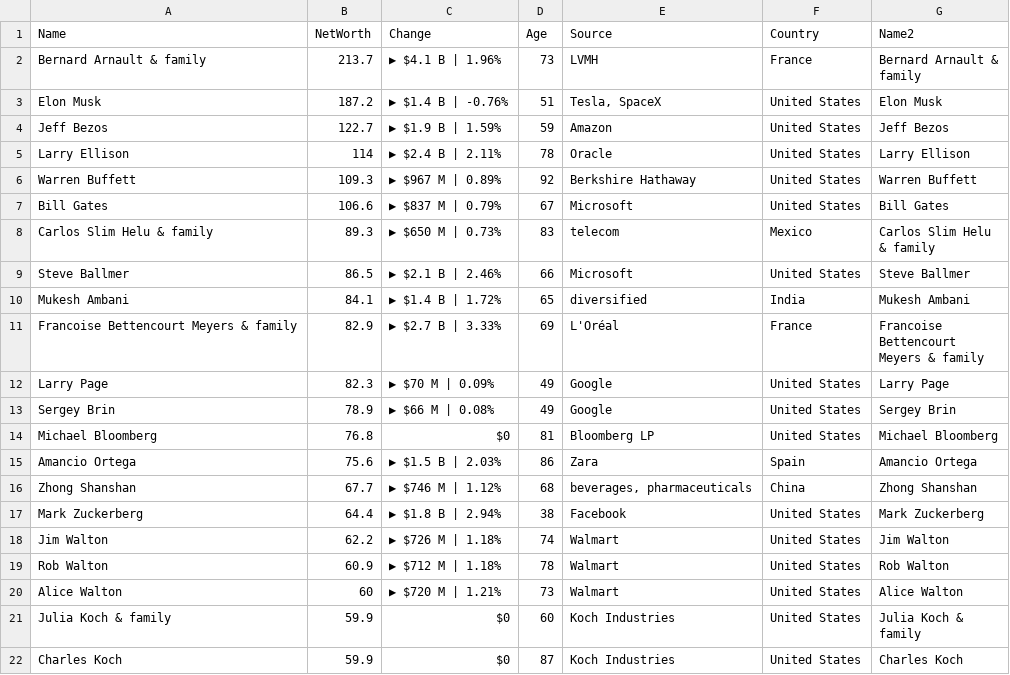
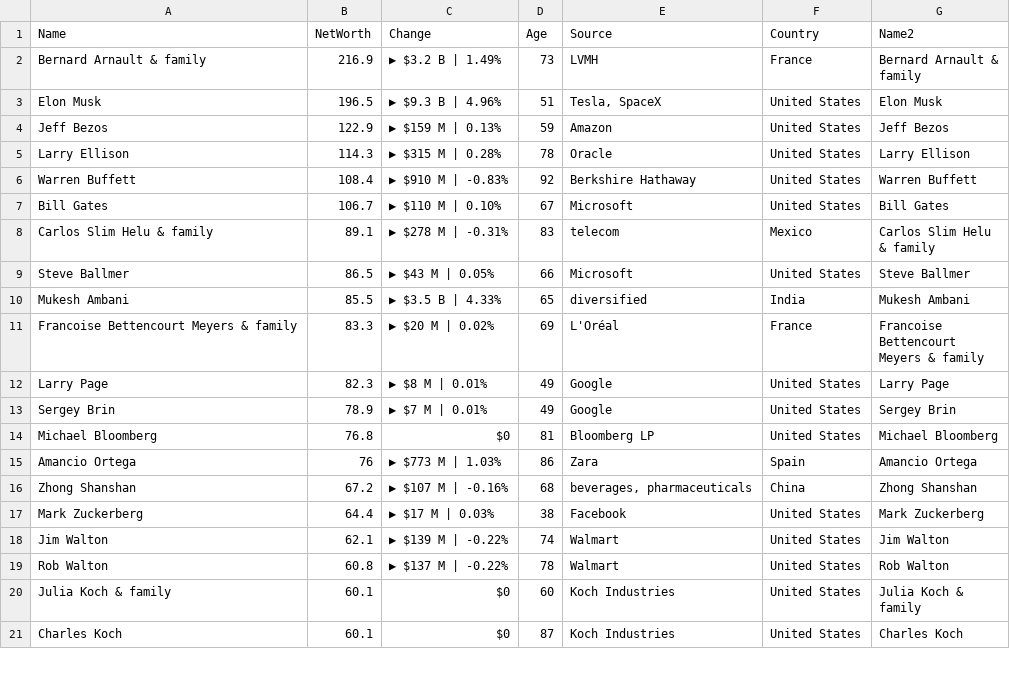
Before and after one commit to ckr4/bnaires, a CSV file: bnaires/data.csv, drawn as a sheet; only a part is shown; the diff covers the shown part only.

Commit message:
update bnaires

```diff
--- a/bnaires/data.csv
+++ b/bnaires/data.csv
@@ -1,27 +1,26 @@
 "Name","NetWorth","Change","Age","Source","Country","Name2"
-"Bernard Arnault & family",213.7,"▶ $4.1 B | 1.96%",73,"LVMH","France","Bernard Arnault &
-family"
-"Elon Musk",187.2,"▶ $1.4 B | -0.76%",51,"Tesla, SpaceX","United States","Elon Musk"
-"Jeff Bezos",122.7,"▶ $1.9 B | 1.59%",59,"Amazon","United States","Jeff Bezos"
-"Larry Ellison",114,"▶ $2.4 B | 2.11%",78,"Oracle","United States","Larry Ellison"
-"Warren Buffett",109.3,"▶ $967 M | 0.89%",92,"Berkshire Hathaway","United States","Warren Buffett"
-"Bill Gates",106.6,"▶ $837 M | 0.79%",67,"Microsoft","United States","Bill Gates"
-"Carlos Slim Helu & family",89.3,"▶ $650 M | 0.73%",83,"telecom","Mexico","Carlos Slim Helu
-& family"
-"Steve Ballmer",86.5,"▶ $2.1 B | 2.46%",66,"Microsoft","United States","Steve Ballmer"
-"Mukesh Ambani",84.1,"▶ $1.4 B | 1.72%",65,"diversified","India","Mukesh Ambani"
-"Francoise Bettencourt Meyers & family",82.9,"▶ $2.7 B | 3.33%",69,"L'Oréal","France","Francoise
-Bettencourt
-Meyers & family"
-"Larry Page",82.3,"▶ $70 M | 0.09%",49,"Google","United States","Larry Page"
-"Sergey Brin",78.9,"▶ $66 M | 0.08%",49,"Google","United States","Sergey Brin"
+"Bernard Arnault & family",216.9,"▶ $3.2 B | 1.49%",73,"LVMH","France","Bernard Arnault &
+family"
+"Elon Musk",196.5,"▶ $9.3 B | 4.96%",51,"Tesla, SpaceX","United States","Elon Musk"
+"Jeff Bezos",122.9,"▶ $159 M | 0.13%",59,"Amazon","United States","Jeff Bezos"
+"Larry Ellison",114.3,"▶ $315 M | 0.28%",78,"Oracle","United States","Larry Ellison"
+"Warren Buffett",108.4,"▶ $910 M | -0.83%",92,"Berkshire Hathaway","United States","Warren Buffett"
+"Bill Gates",106.7,"▶ $110 M | 0.10%",67,"Microsoft","United States","Bill Gates"
+"Carlos Slim Helu & family",89.1,"▶ $278 M | -0.31%",83,"telecom","Mexico","Carlos Slim Helu
+& family"
+"Steve Ballmer",86.5,"▶ $43 M | 0.05%",66,"Microsoft","United States","Steve Ballmer"
+"Mukesh Ambani",85.5,"▶ $3.5 B | 4.33%",65,"diversified","India","Mukesh Ambani"
+"Francoise Bettencourt Meyers & family",83.3,"▶ $20 M | 0.02%",69,"L'Oréal","France","Francoise
+Bettencourt
+Meyers & family"
+"Larry Page",82.3,"▶ $8 M | 0.01%",49,"Google","United States","Larry Page"
+"Sergey Brin",78.9,"▶ $7 M | 0.01%",49,"Google","United States","Sergey Brin"
 "Michael Bloomberg",76.8,"$0",81,"Bloomberg LP","United States","Michael Bloomberg"
-"Amancio Ortega",75.6,"▶ $1.5 B | 2.03%",86,"Zara","Spain","Amancio Ortega"
-"Zhong Shanshan",67.7,"▶ $746 M | 1.12%",68,"beverages, pharmaceuticals","China","Zhong Shanshan"
-"Mark Zuckerberg",64.4,"▶ $1.8 B | 2.94%",38,"Facebook","United States","Mark Zuckerberg"
-"Jim Walton",62.2,"▶ $726 M | 1.18%",74,"Walmart","United States","Jim Walton"
-"Rob Walton",60.9,"▶ $712 M | 1.18%",78,"Walmart","United States","Rob Walton"
-"Alice Walton",60,"▶ $720 M | 1.21%",73,"Walmart","United States","Alice Walton"
-"Julia Koch & family",59.9,"$0",60,"Koch Industries","United States","Julia Koch &
-family"
-"Charles Koch",59.9,"$0",87,"Koch Industries","United States","Charles Koch"
+"Amancio Ortega",76,"▶ $773 M | 1.03%",86,"Zara","Spain","Amancio Ortega"
+"Zhong Shanshan",67.2,"▶ $107 M | -0.16%",68,"beverages, pharmaceuticals","China","Zhong Shanshan"
+"Mark Zuckerberg",64.4,"▶ $17 M | 0.03%",38,"Facebook","United States","Mark Zuckerberg"
+"Jim Walton",62.1,"▶ $139 M | -0.22%",74,"Walmart","United States","Jim Walton"
+"Rob Walton",60.8,"▶ $137 M | -0.22%",78,"Walmart","United States","Rob Walton"
+"Julia Koch & family",60.1,"$0",60,"Koch Industries","United States","Julia Koch &
+family"
+"Charles Koch",60.1,"$0",87,"Koch Industries","United States","Charles Koch"
```
Also changed, not shown: 2 added rows, 1 removed row and 4 edited cells elsewhere in this file, 1 other file.
